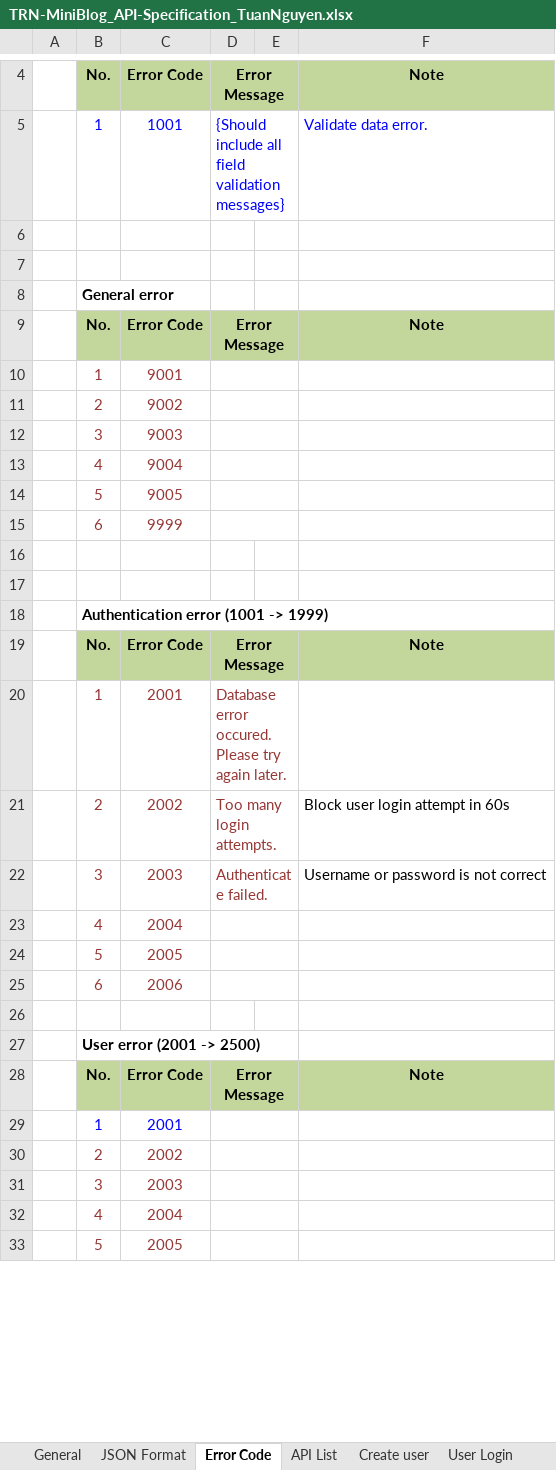
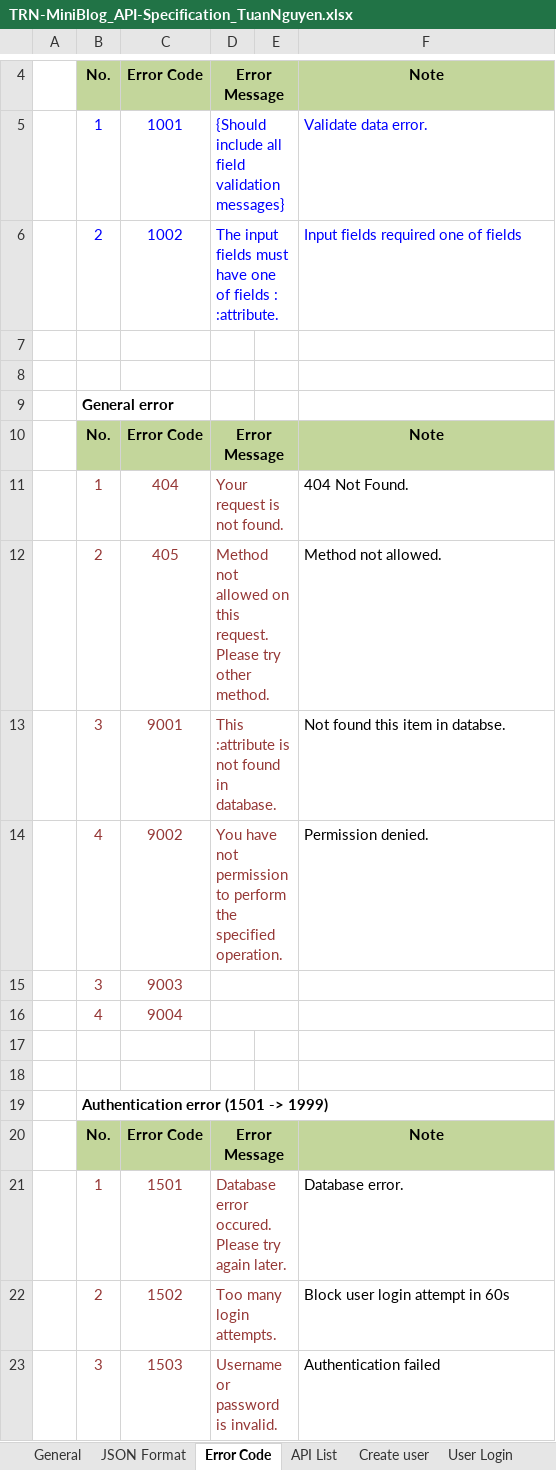
Before and after one commit to Mulodo-PHP-Laravel-Training/tuan-nguyen-laravel, an Excel workbook: doc/backend/api/TRN-MiniBlog_API-Specification_TuanNguyen.xlsx, sheet Error Code, drawn as a sheet; only a part is shown, gaps mark what is left out; values as stored, in another font and other column widths than the file's, no borders; removed rows and columns are numbered as before the commit, all else as after; the diff covers the shown part only; the diff names each change by its address in the sheet, - before the commit and + after, or states it on an @@ line.

```diff
--- a/doc/backend/api/TRN-MiniBlog_API-Specification_TuanNguyen.xlsx (sheet Error Code)
+++ b/doc/backend/api/TRN-MiniBlog_API-Specification_TuanNguyen.xlsx (sheet Error Code)
+row 6:  | 2 | 1002 | The input fields must have one of fields : :attribute. |  | Input fields required one of fields
-row 10:  | 1 | 9001
-row 11:  | 2 | 9002
+row 11:  | 1 | 404 | Your request is not found. |  | 404 Not Found.
+row 12:  | 2 | 405 | Method not allowed on this request. Please try other method. |  | Method not allowed.
+row 13:  | 3 | 9001 | This :attribute is not found in database. |  | Not found this item in databse.
+row 14:  | 4 | 9002 | You have not permission to perform the specified operation. |  | Permission denied.
-row 14:  | 5 | 9005
-row 15:  | 6 | 9999
-B19: Authentication error (1001 -> 1999)
+B19: Authentication error (1501 -> 1999)
-C21: 2001
+C21: 1501
-F21: (empty)
+F21: Database error.
-C22: 2002
+C22: 1502
-row 22:  | 3 | 2003 | Authenticate failed. |  | Username or password is not correct
-row 23:  | 4 | 2004
-row 24:  | 5 | 2005
-row 25:  | 6 | 2006
-row 23: (empty)
+row 23:  | 3 | 1503 | Username or password is invalid. |  | Authentication failed
+D23:E23 merged
-row 27:  | User error (2001 -> 2500)
-row 28:  | No. | Error Code | Error Message |  | Note
-row 29:  | 1 | 2001
-row 30:  | 2 | 2002
-row 31:  | 3 | 2003
-row 32:  | 4 | 2004
-row 33:  | 5 | 2005
```
Also changed, not shown: 32 removed rows, 4 edited cells and merged cells elsewhere in this sheet, sheet API List, sheet Get all post for user, sheet Change password, sheet Active Post, sheet Deactive post, sheet Get post detail, 3 more sheets, other sheet tabs, charts or pictures, doc/backend/api/TRN-MiniBlog_API_Post_Active_DetailedDesign-TuanNguyen.xlsx, doc/backend/api/TRN-MiniBlog_API_Post_Delete_DetailedDesign-TuanNguyen.xlsx, 11 other files.
